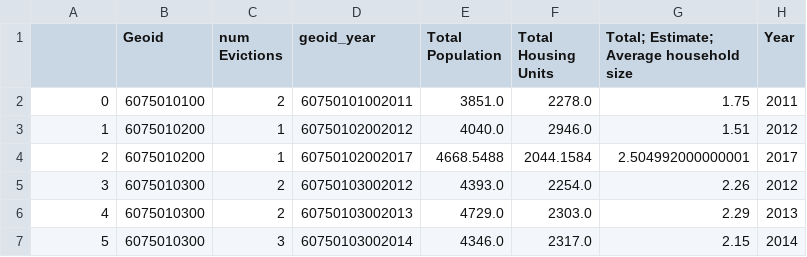
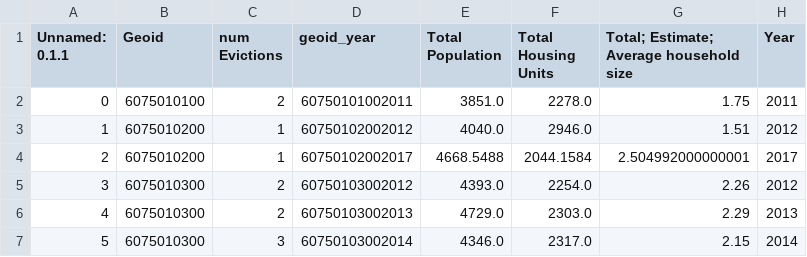
Before and after one commit to abaum1/evictionmodel_190final, a CSV file: data/features_with_shuttles.csv, drawn as a sheet; only a part is shown; the diff names each change by its address in the sheet, - before the commit and + after, or states it on an @@ line.

```diff
--- a/data/features_with_shuttles.csv
+++ b/data/features_with_shuttles.csv
-A1: (empty)
+A1: Unnamed: 0.1.1
```
Also changed, not shown: 36 other files.
